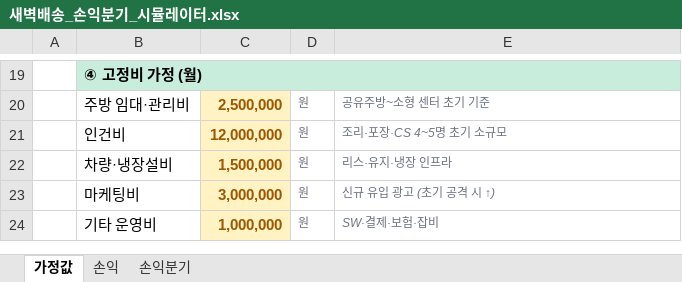
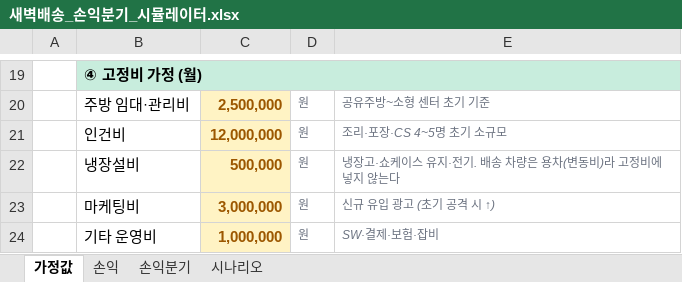
Before and after one commit to jsmidas/w2o-salada, an Excel workbook: 새벽배송_손익분기_시뮬레이터.xlsx, sheet 가정값, drawn as a sheet; only a part is shown, gaps mark what is left out; values as stored, in another font and other column widths than the file's, no borders; removed rows and columns are numbered as before the commit, all else as after; the diff names each change by its address in the sheet, - before the commit and + after, or states it on an @@ line.

```diff
--- a/새벽배송_손익분기_시뮬레이터.xlsx (sheet 가정값)
+++ b/새벽배송_손익분기_시뮬레이터.xlsx (sheet 가정값)
+sheet tab: 시나리오
-row 22:  | 차량·냉장설비 | 1,500,000 | 원 | 리스·유지·냉장 인프라
+row 22:  | 냉장설비 | 500,000 | 원 | 냉장고·쇼케이스 유지·전기. 배송 차량은 용차(변동비)라 고정비에 넣지 않는다
```
Also changed, not shown: sheet 손익, 2 other files.
